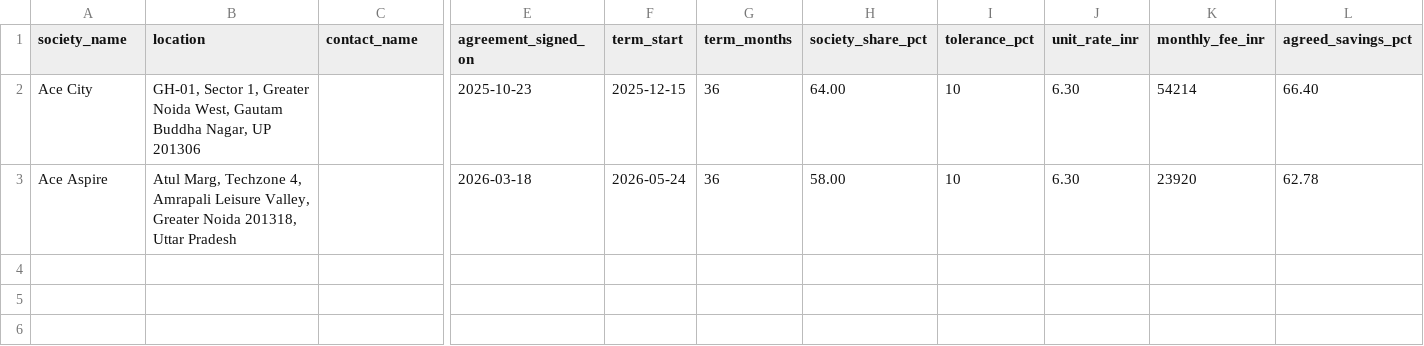
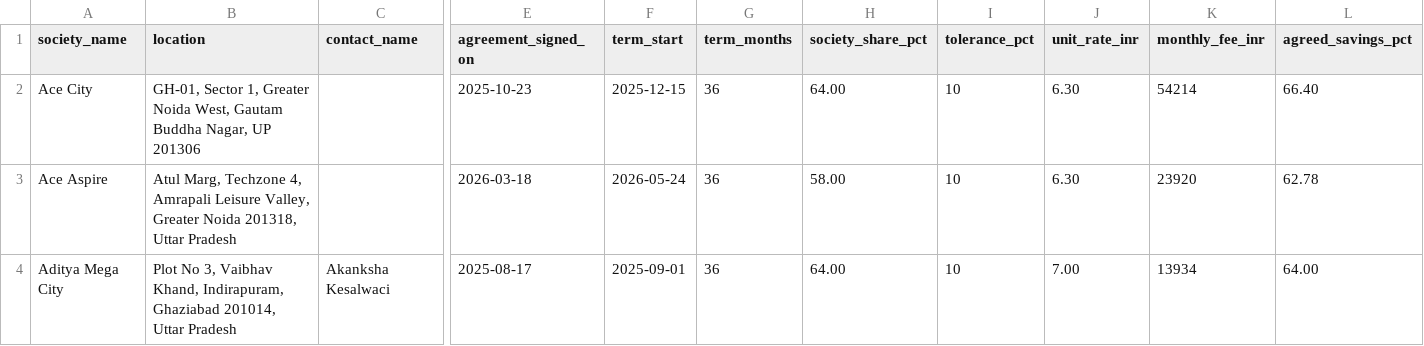
Before and after one commit to manishjhamb86/firstthing-dashboard, a CSV file: docs/backfill/societies.csv, drawn as a sheet; only a part is shown, gaps mark what is left out; rows hold the shown columns only; the diff names each change by its address in the sheet, - before the commit and + after, or states it on an @@ line.

```diff
--- a/docs/backfill/societies.csv
+++ b/docs/backfill/societies.csv
+row 4: Aditya Mega City | Plot No 3, Vaibhav Khand, Indirapuram, Ghaziabad 201014, Uttar Pradesh | Akanksha Kesalwaci | 2025-08-17 | 2025-09-01 | 36 | 64.00 | 10 | 7.00 | 13934 | 64.00
```
Also changed, not shown: docs/backfill/circuit_devices.csv, docs/backfill/circuits.csv.
